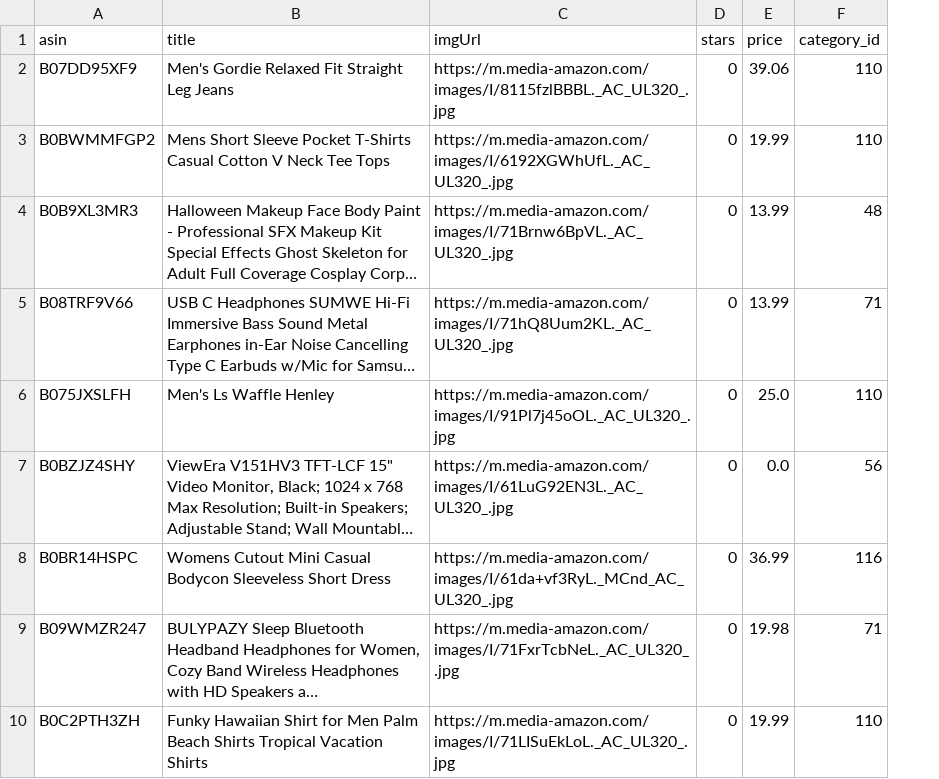
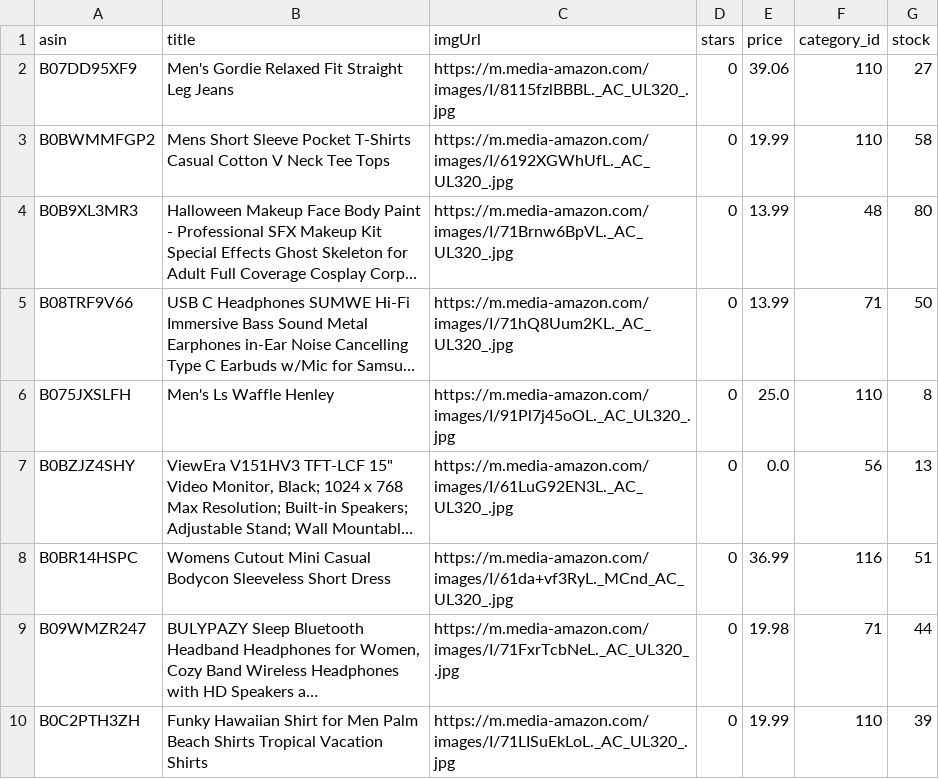
Before and after one commit to LoManche/VirtuMart, a CSV file: db_setup/amazon_products_sample_utf8.csv, drawn as a sheet; only a part is shown; long unchanged cells end in …; the diff names each change by its address in the sheet, - before the commit and + after, or states it on an @@ line.

Commit message:
added random stock to products and will now imported with sql

```diff
--- a/db_setup/amazon_products_sample_utf8.csv
+++ b/db_setup/amazon_products_sample_utf8.csv
+column G (stock), rows 2-10: 27 | 58 | 80 | 50 | 8 | 13 | 51 | 44 | 39
```
Also changed, not shown: 1 other file.
